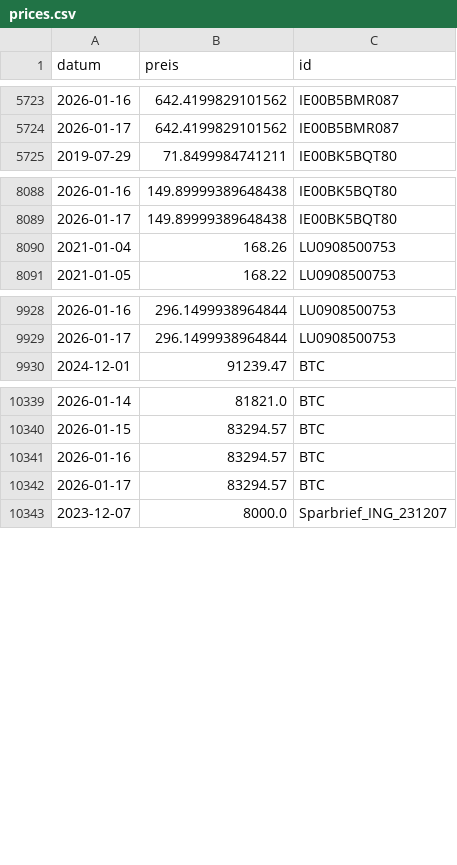
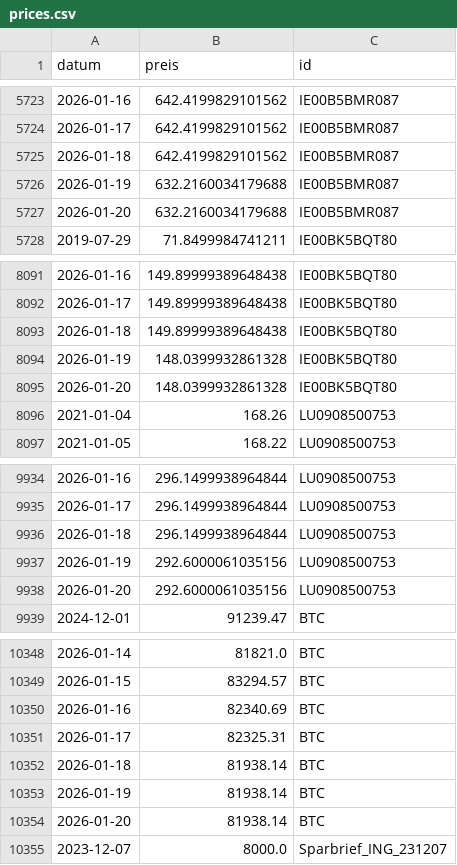
Before and after one commit to soeren-schwabbauer/finanzen-prices, a CSV file: prices.csv, drawn as a sheet; only a part is shown, gaps mark what is left out; the diff covers the shown part only.

```diff
--- a/prices.csv
+++ b/prices.csv
@@ -5724,2 +5724,5 @@ datum,preis,id
 2026-01-17,642.4199829101562,IE00B5BMR087
+2026-01-18,642.4199829101562,IE00B5BMR087
+2026-01-19,632.2160034179688,IE00B5BMR087
+2026-01-20,632.2160034179688,IE00B5BMR087
 2019-07-29,71.8499984741211,IE00BK5BQT80
@@ -8089,2 +8092,5 @@ datum,preis,id
 2026-01-17,149.89999389648438,IE00BK5BQT80
+2026-01-18,149.89999389648438,IE00BK5BQT80
+2026-01-19,148.0399932861328,IE00BK5BQT80
+2026-01-20,148.0399932861328,IE00BK5BQT80
 2021-01-04,168.26,LU0908500753
@@ -9929,2 +9935,5 @@ datum,preis,id
 2026-01-17,296.1499938964844,LU0908500753
+2026-01-18,296.1499938964844,LU0908500753
+2026-01-19,292.6000061035156,LU0908500753
+2026-01-20,292.6000061035156,LU0908500753
 2024-12-01,91239.47,BTC
@@ -10340,4 +10349,7 @@ datum,preis,id
 2026-01-15,83294.57,BTC
-2026-01-16,83294.57,BTC
-2026-01-17,83294.57,BTC
+2026-01-16,82340.69,BTC
+2026-01-17,82325.31,BTC
+2026-01-18,81938.14,BTC
+2026-01-19,81938.14,BTC
+2026-01-20,81938.14,BTC
 2023-12-07,8000.0,Sparbrief_ING_231207
```
Also changed, not shown: 3 added rows elsewhere in this file, data/depot/IE00B5BMR087.csv, data/depot/IE00BK5BQT80.csv, 2 other files.
